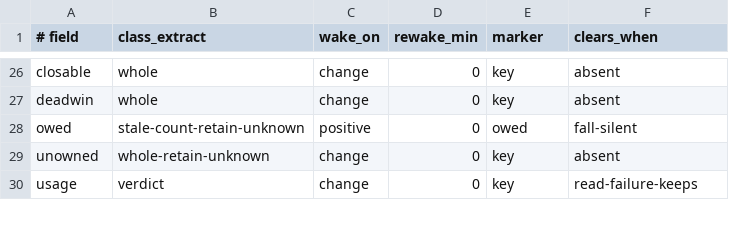
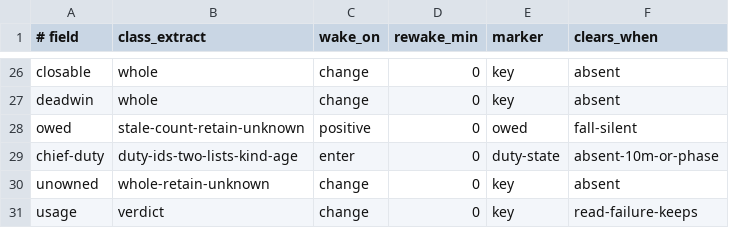
Before and after one commit to yotamleo-org/Himmel, a TSV file: scripts/handover/chief-kit/wake-rules.tsv, drawn as a sheet; only a part is shown, gaps mark what is left out.

```diff
--- a/scripts/handover/chief-kit/wake-rules.tsv
+++ b/scripts/handover/chief-kit/wake-rules.tsv
@@ -28,2 +28,3 @@ deadwin	whole	change	0	key	absent
 owed	stale-count-retain-unknown	positive	0	owed	fall-silent
+chief-duty	duty-ids-two-lists-kind-age	enter	0	duty-state	absent-10m-or-phase
 unowned	whole-retain-unknown	change	0	key	absent
```
Also changed, not shown: 3 other files.
